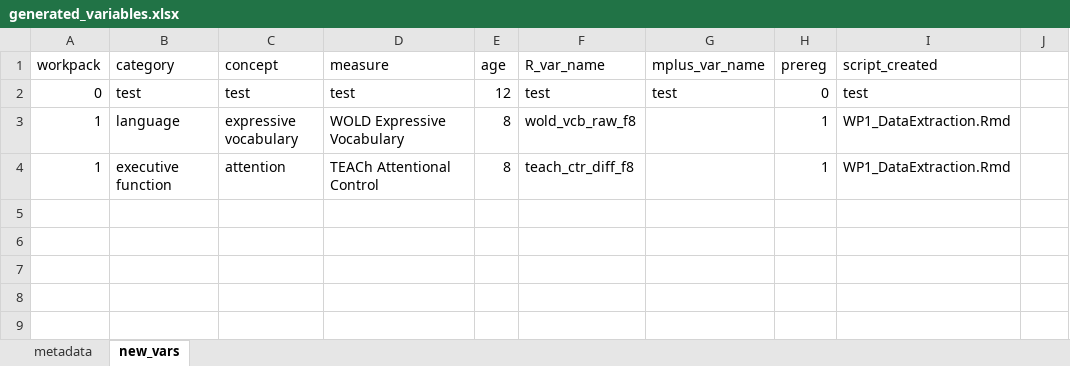
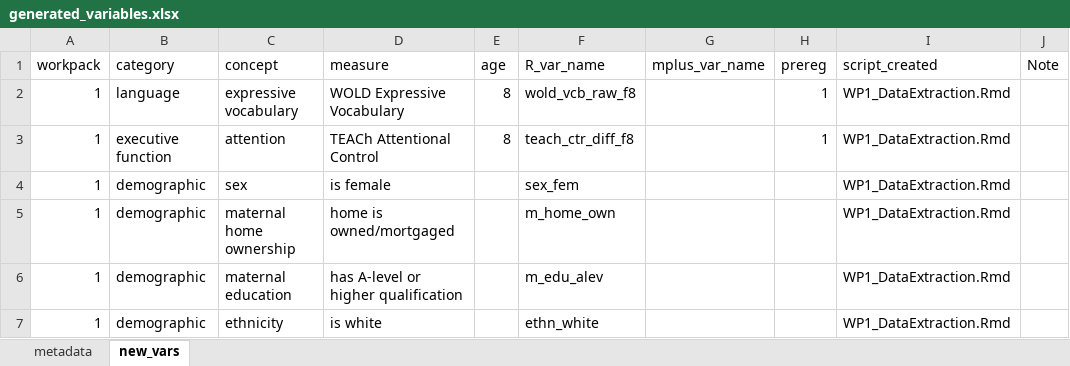
Before and after one commit to p1981thompson/ESRC_EJ_WP1, an Excel workbook: data/generated_variables.xlsx, sheet new_vars, drawn as a sheet; values as stored, in another font and other column widths than the file's, no borders; removed rows and columns are numbered as before the commit, all else as after; the diff names each change by its address in the sheet, - before the commit and + after, or states it on an @@ line.

Commit message:
edited CFA script to test auxiliary variable implementation; edited LPA scripts to remove covariances where necessary; ran preliminary LPA  models

```diff
--- a/data/generated_variables.xlsx (sheet new_vars)
+++ b/data/generated_variables.xlsx (sheet new_vars)
-J1: (empty)
+J1: Note
-row 2: 0 | test | test | test | 12 | test | test | 0 | test
+row 4: 1 | demographic | sex | is female |  | sex_fem |  |  | WP1_DataExtraction.Rmd
+row 5: 1 | demographic | maternal home ownership | home is owned/mortgaged |  | m_home_own |  |  | WP1_DataExtraction.Rmd
+row 6: 1 | demographic | maternal education | has A-level or higher qualification |  | m_edu_alev |  |  | WP1_DataExtraction.Rmd
+row 7: 1 | demographic | ethnicity | is white |  | ethn_white |  |  | WP1_DataExtraction.Rmd
```
Also changed, not shown: 55 other files.
